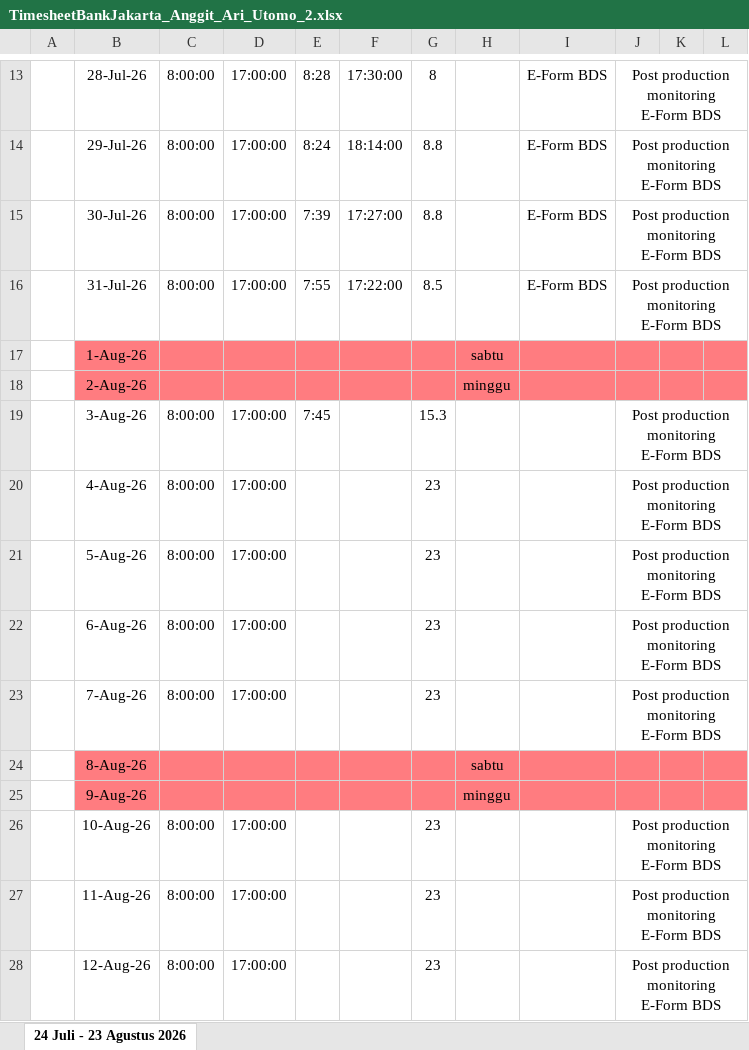
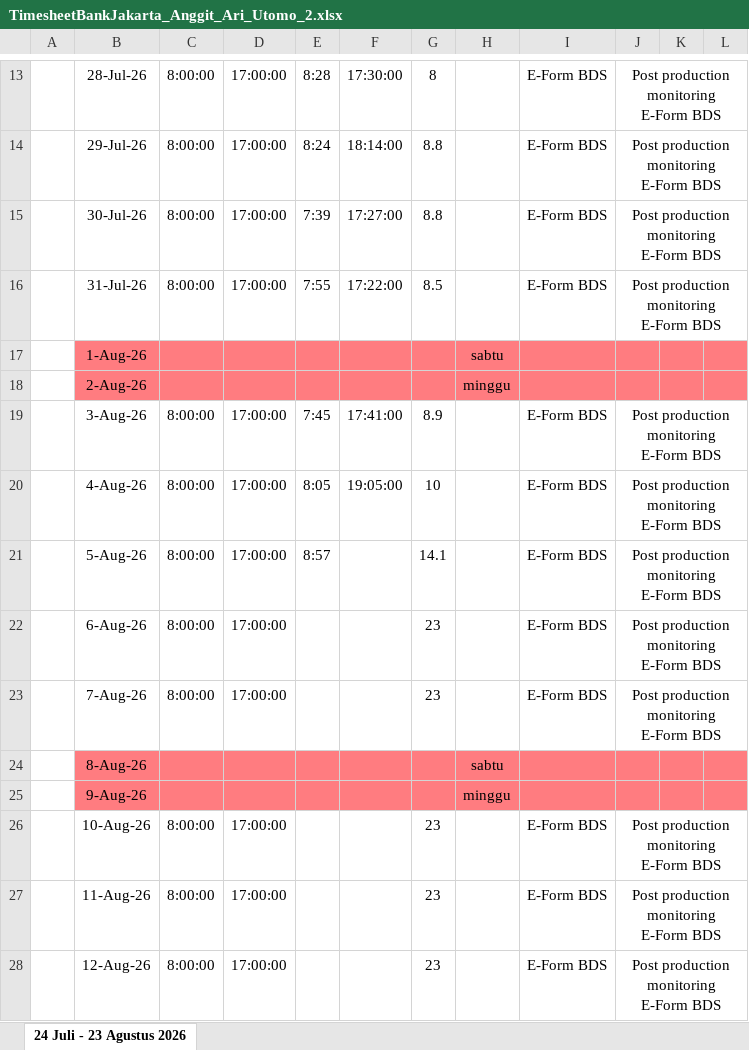
Before and after one commit to putralangkat97/absensi, an Excel workbook: TimesheetBankJakarta_Anggit_Ari_Utomo_2.xlsx, sheet 24 Juli - 23 Agustus 2026, drawn as a sheet; only a part is shown, gaps mark what is left out; values as stored, in another font and other column widths than the file's, no borders; charts and pictures not drawn; the diff covers the shown part only; the diff names each change by its address in the sheet, - before the commit and + after, or states it on an @@ line.

Commit message:
absen-2.1

```diff
--- a/TimesheetBankJakarta_Anggit_Ari_Utomo_2.xlsx (sheet 24 Juli - 23 Agustus 2026)
+++ b/TimesheetBankJakarta_Anggit_Ari_Utomo_2.xlsx (sheet 24 Juli - 23 Agustus 2026)
-F19: (empty)
+F19: 17:41:00
-G19: 15.3
+G19: 8.9
-I19:I23: (empty)
+I19:I23: E-Form BDS
-E20: (empty)
+E20: 8:05
-F20: (empty)
+F20: 19:05:00
-G20: 23
+G20: 10
-E21: (empty)
+E21: 8:57
-G21: 23
+G21: 14.1
-I26:I28: (empty)
+I26:I28: E-Form BDS
```
Also changed, not shown: 9 edited cells elsewhere in this sheet.
